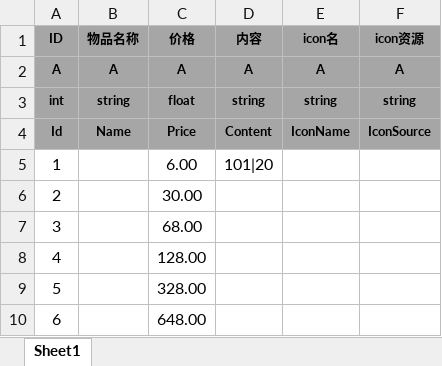
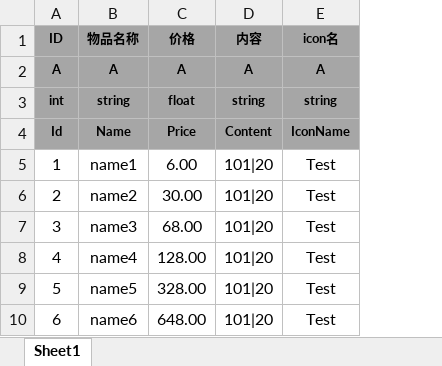
Before and after one commit to tkonexhh/LegendOfPirate, an Excel workbook: Tables/Sources/gameplay/Shop/DailySelectionConfig.xlsx, sheet Sheet1, drawn as a sheet; values as stored, in another font and other column widths than the file's, no borders; the diff names each change by its address in the sheet, - before the commit and + after, or states it on an @@ line.

```diff
--- a/Tables/Sources/gameplay/Shop/DailySelectionConfig.xlsx (sheet Sheet1)
+++ b/Tables/Sources/gameplay/Shop/DailySelectionConfig.xlsx (sheet Sheet1)
-column F (icon资源), rows 2-4: A | string | IconSource
-B5 (物品名称): (empty)
+B5 (物品名称): name1
-E5:E10 (icon名): (empty)
+E5:E10 (icon名): Test
-B6 (物品名称): (empty)
+B6 (物品名称): name2
-D6:D10 (内容): (empty)
+D6:D10 (内容): 101|20
-B7 (物品名称): (empty)
+B7 (物品名称): name3
-B8 (物品名称): (empty)
+B8 (物品名称): name4
-B9 (物品名称): (empty)
+B9 (物品名称): name5
-B10 (物品名称): (empty)
+B10 (物品名称): name6
```
Also changed, not shown: Tables/Sources/gameplay/Shop/MonthCardConfig.xlsx, 43 other files.
